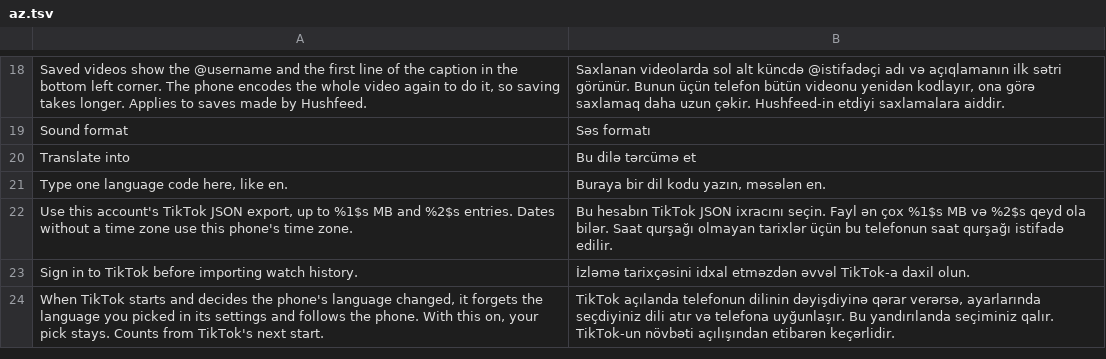
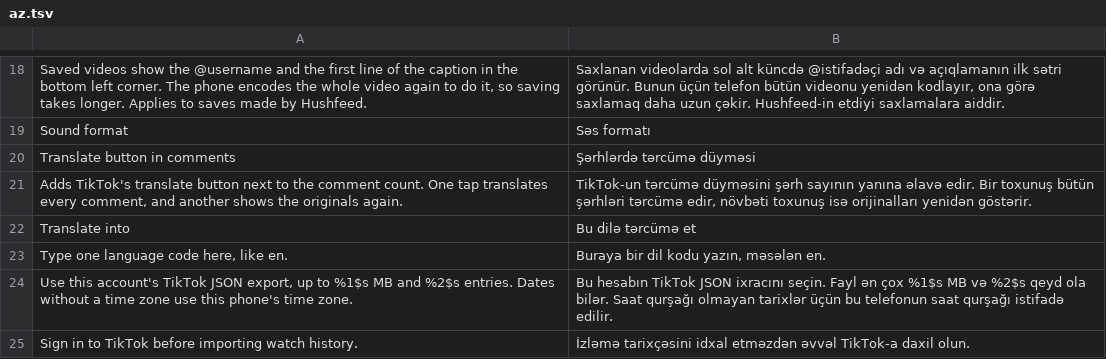
Before and after one commit to Wake-Old-Hyphen/hushfeed, a TSV file: extensions/tiktok/src/main/l10n/az.tsv, drawn as a sheet; only a part is shown, gaps mark what is left out; the shorter side is filled out with more unchanged rows.

```diff
--- a/extensions/tiktok/src/main/l10n/az.tsv
+++ b/extensions/tiktok/src/main/l10n/az.tsv
@@ -19,2 +19,4 @@ Saved videos show the @username and the first line of the caption in the bottom
 Sound format	Səs formatı
+Translate button in comments	Şərhlərdə tərcümə düyməsi
+Adds TikTok's translate button next to the comment count. One tap translates every comment, and another shows the originals again.	TikTok-un tərcümə düyməsini şərh sayının yanına əlavə edir. Bir toxunuş bütün şərhləri tərcümə edir, növbəti toxunuş isə orijinalları yenidən göstərir.
 Translate into	Bu dilə tərcümə et
```
Also changed, not shown: extensions/tiktok/src/main/l10n/de.tsv, extensions/tiktok/src/main/l10n/es.tsv, 19 other files.
